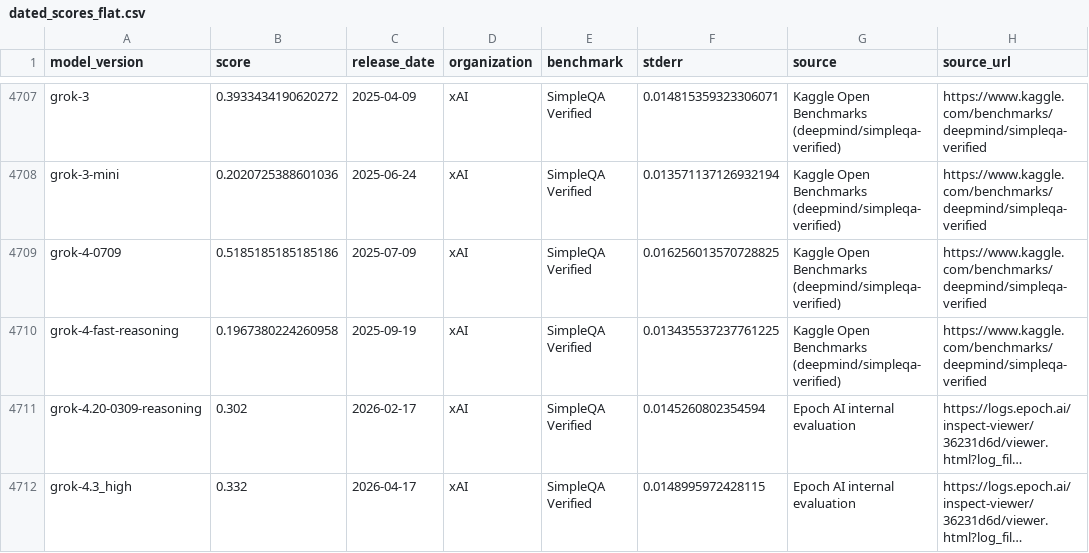
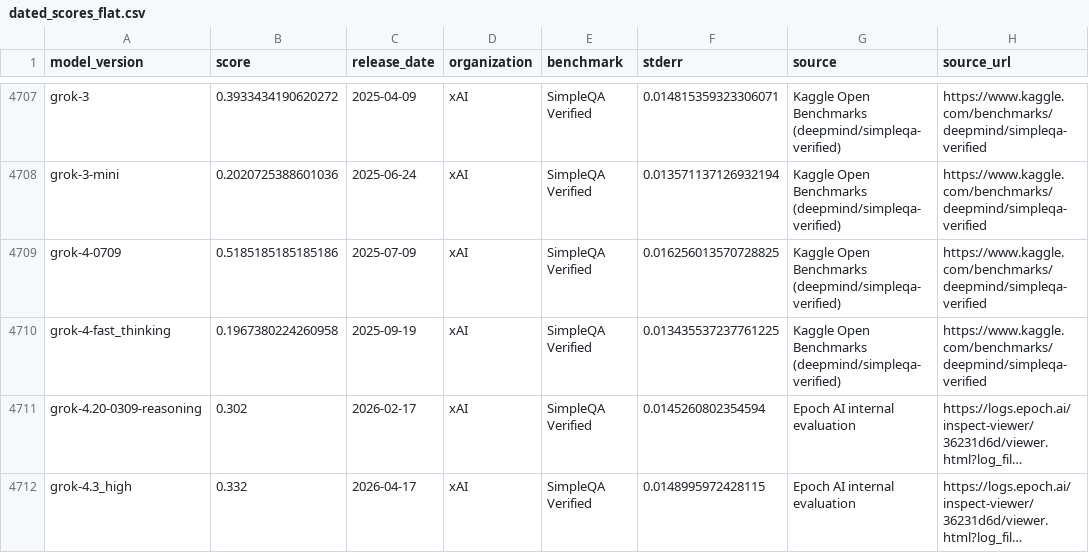
Before and after one commit to General-Purpose-AI-Policy-Lab/benchmark-forecasting, a CSV file: 0_input/dated_scores_flat.csv, drawn as a sheet; only a part is shown, gaps mark what is left out; long unchanged cells end in …; the diff names each change by its address in the sheet, - before the commit and + after, or states it on an @@ line.

```diff
--- a/0_input/dated_scores_flat.csv
+++ b/0_input/dated_scores_flat.csv
-A4710 (model_version): grok-4-fast-reasoning
+A4710 (model_version): grok-4-fast_thinking
```
Also changed, not shown: 2 other files.
